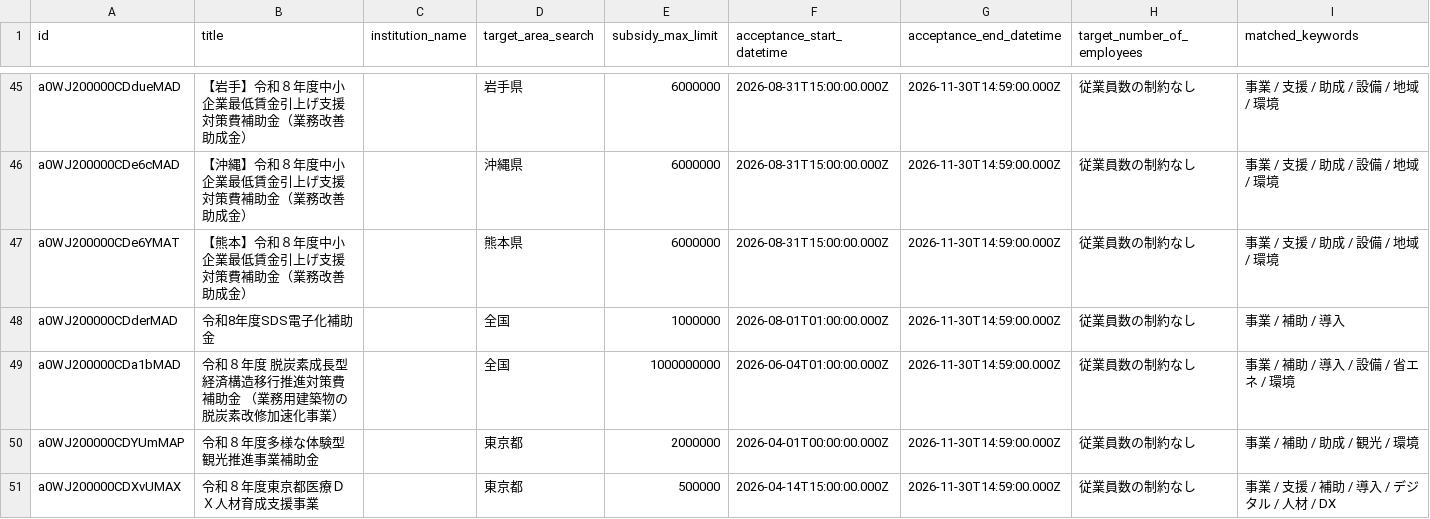
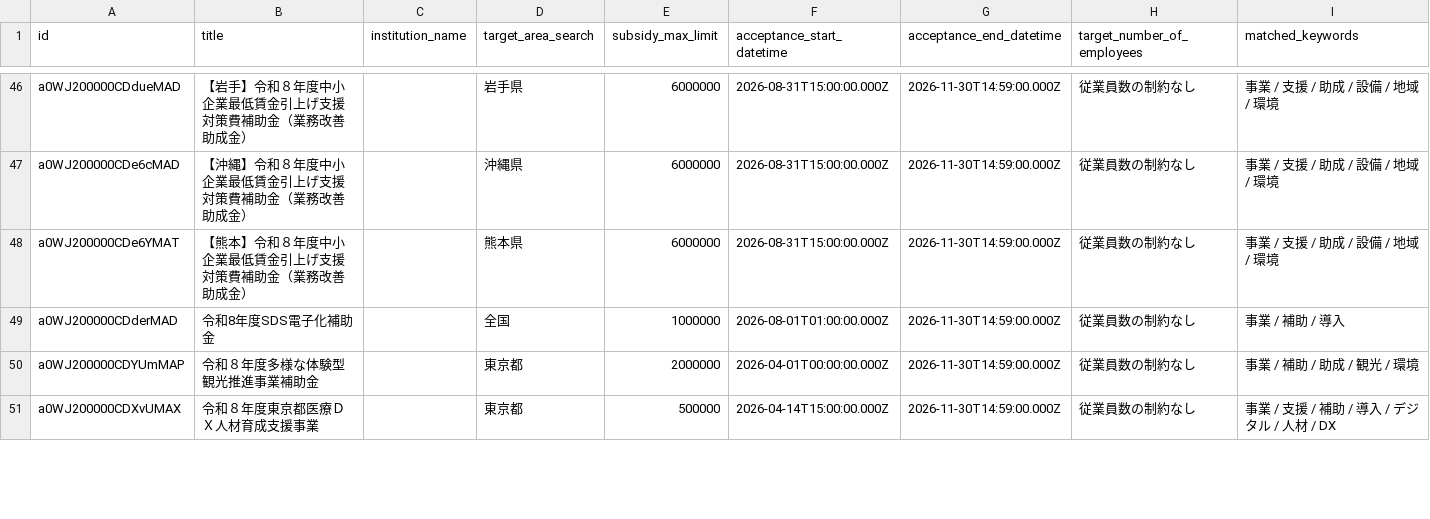
Before and after one commit to softrenzu/RooomMCPninka, a CSV file: data/latest.csv, drawn as a sheet; only a part is shown, gaps mark what is left out; removed rows and columns are numbered as before the commit, all else as after; the diff covers the shown part only; the diff names each change by its address in the sheet, - before the commit and + after, or states it on an @@ line.

```diff
--- a/data/latest.csv
+++ b/data/latest.csv
-row 49: a0WJ200000CDa1bMAD | 令和８年度 脱炭素成長型経済構造移行推進対策費補助金 （業務用建築物の脱炭素改修加速化事業） |  | 全国 | 1000000000 | 2026-06-04T01:00:00.000Z | 2026-11-30T14:59:00.000Z | 従業員数の制約なし | 事業 / 補助 / 導入 / 設備 / 省エネ / 環境
```
Also changed, not shown: 5 added rows, 1 removed row and 2 edited cells elsewhere in this file, 4 other files.
